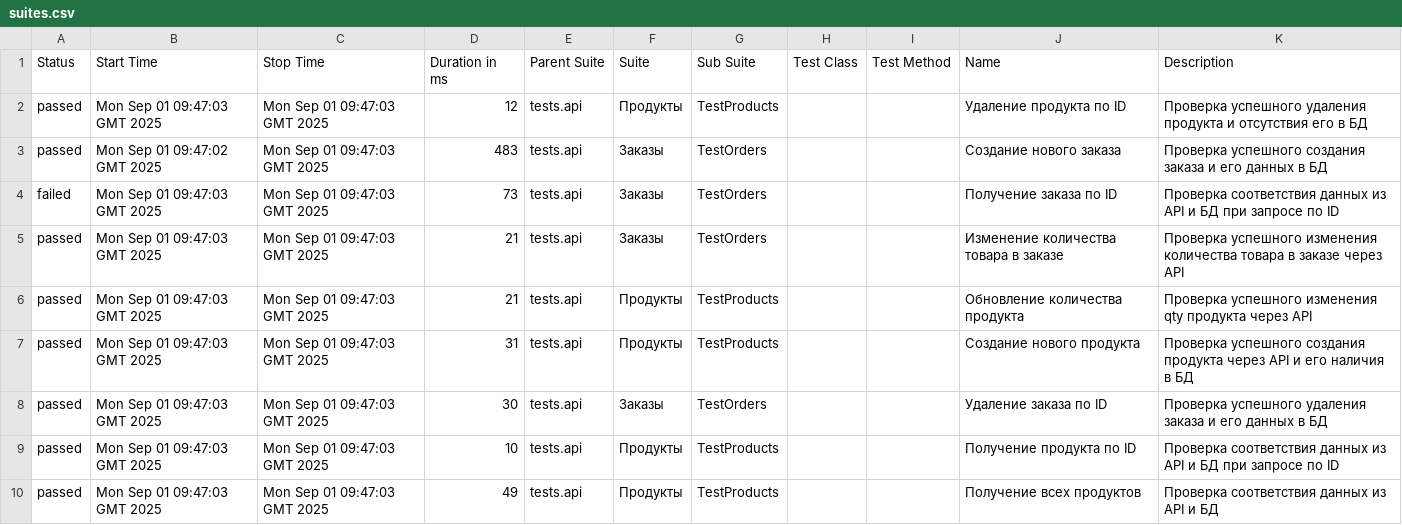
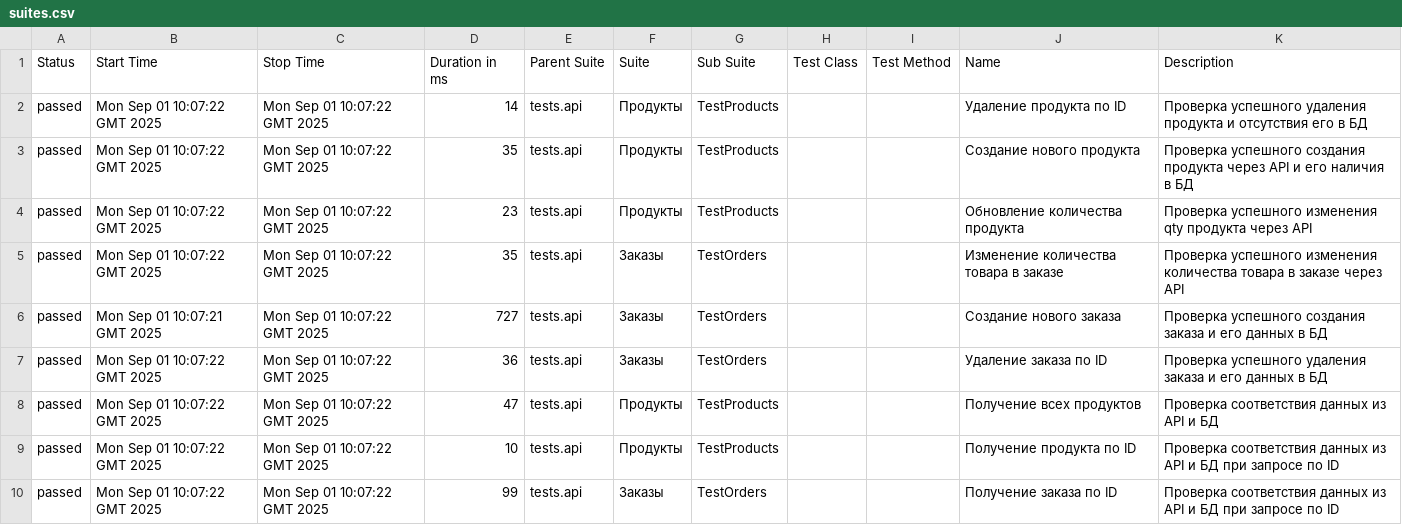
Before and after one commit to KAMKillJoy/MediaSoft_API_Test, a CSV file: data/suites.csv, drawn as a sheet.

```diff
--- a/data/suites.csv
+++ b/data/suites.csv
@@ -1,10 +1,10 @@
 "Status","Start Time","Stop Time","Duration in ms","Parent Suite","Suite","Sub Suite","Test Class","Test Method","Name","Description"
-"passed","Mon Sep 01 09:47:03 GMT 2025","Mon Sep 01 09:47:03 GMT 2025","12","tests.api","Продукты","TestProducts","","","Удаление продукта по ID","Проверка успешного удаления продукта и отсутствия его в БД"
-"passed","Mon Sep 01 09:47:02 GMT 2025","Mon Sep 01 09:47:03 GMT 2025","483","tests.api","Заказы","TestOrders","","","Создание нового заказа","Проверка успешного создания заказа и его данных в БД"
-"failed","Mon Sep 01 09:47:03 GMT 2025","Mon Sep 01 09:47:03 GMT 2025","73","tests.api","Заказы","TestOrders","","","Получение заказа по ID","Проверка соответствия данных из API и БД при запросе по ID"
-"passed","Mon Sep 01 09:47:03 GMT 2025","Mon Sep 01 09:47:03 GMT 2025","21","tests.api","Заказы","TestOrders","","","Изменение количества товара в заказе","Проверка успешного изменения количества товара в заказе через API"
-"passed","Mon Sep 01 09:47:03 GMT 2025","Mon Sep 01 09:47:03 GMT 2025","21","tests.api","Продукты","TestProducts","","","Обновление количества продукта","Проверка успешного изменения qty продукта через API"
-"passed","Mon Sep 01 09:47:03 GMT 2025","Mon Sep 01 09:47:03 GMT 2025","31","tests.api","Продукты","TestProducts","","","Создание нового продукта","Проверка успешного создания продукта через API и его наличия в БД"
-"passed","Mon Sep 01 09:47:03 GMT 2025","Mon Sep 01 09:47:03 GMT 2025","30","tests.api","Заказы","TestOrders","","","Удаление заказа по ID","Проверка успешного удаления заказа и его данных в БД"
-"passed","Mon Sep 01 09:47:03 GMT 2025","Mon Sep 01 09:47:03 GMT 2025","10","tests.api","Продукты","TestProducts","","","Получение продукта по ID","Проверка соответствия данных из API и БД при запросе по ID"
-"passed","Mon Sep 01 09:47:03 GMT 2025","Mon Sep 01 09:47:03 GMT 2025","49","tests.api","Продукты","TestProducts","","","Получение всех продуктов","Проверка соответствия данных из API и БД"
+"passed","Mon Sep 01 10:07:22 GMT 2025","Mon Sep 01 10:07:22 GMT 2025","14","tests.api","Продукты","TestProducts","","","Удаление продукта по ID","Проверка успешного удаления продукта и отсутствия его в БД"
+"passed","Mon Sep 01 10:07:22 GMT 2025","Mon Sep 01 10:07:22 GMT 2025","35","tests.api","Продукты","TestProducts","","","Создание нового продукта","Проверка успешного создания продукта через API и его наличия в БД"
+"passed","Mon Sep 01 10:07:22 GMT 2025","Mon Sep 01 10:07:22 GMT 2025","23","tests.api","Продукты","TestProducts","","","Обновление количества продукта","Проверка успешного изменения qty продукта через API"
+"passed","Mon Sep 01 10:07:22 GMT 2025","Mon Sep 01 10:07:22 GMT 2025","35","tests.api","Заказы","TestOrders","","","Изменение количества товара в заказе","Проверка успешного изменения количества товара в заказе через API"
+"passed","Mon Sep 01 10:07:21 GMT 2025","Mon Sep 01 10:07:22 GMT 2025","727","tests.api","Заказы","TestOrders","","","Создание нового заказа","Проверка успешного создания заказа и его данных в БД"
+"passed","Mon Sep 01 10:07:22 GMT 2025","Mon Sep 01 10:07:22 GMT 2025","36","tests.api","Заказы","TestOrders","","","Удаление заказа по ID","Проверка успешного удаления заказа и его данных в БД"
+"passed","Mon Sep 01 10:07:22 GMT 2025","Mon Sep 01 10:07:22 GMT 2025","47","tests.api","Продукты","TestProducts","","","Получение всех продуктов","Проверка соответствия данных из API и БД"
+"passed","Mon Sep 01 10:07:22 GMT 2025","Mon Sep 01 10:07:22 GMT 2025","10","tests.api","Продукты","TestProducts","","","Получение продукта по ID","Проверка соответствия данных из API и БД при запросе по ID"
+"passed","Mon Sep 01 10:07:22 GMT 2025","Mon Sep 01 10:07:22 GMT 2025","99","tests.api","Заказы","TestOrders","","","Получение заказа по ID","Проверка соответствия данных из API и БД при запросе по ID"
```
Also changed, not shown: 47 other files.
